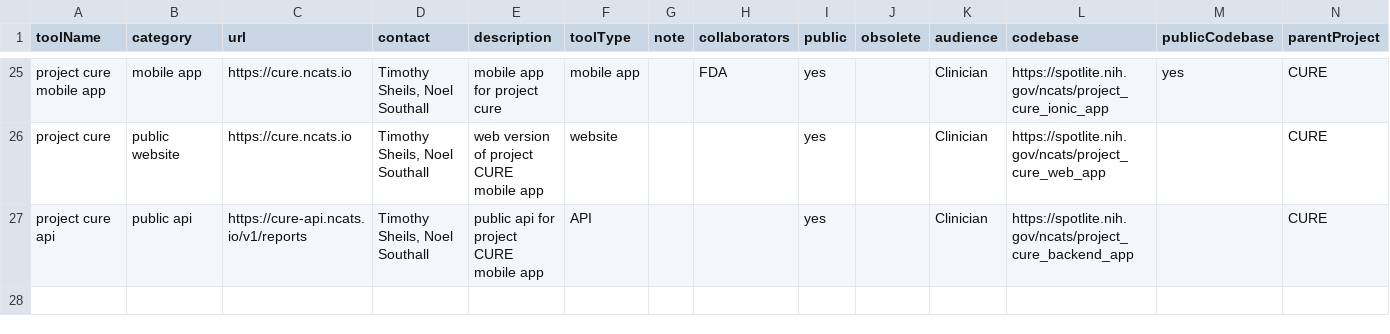
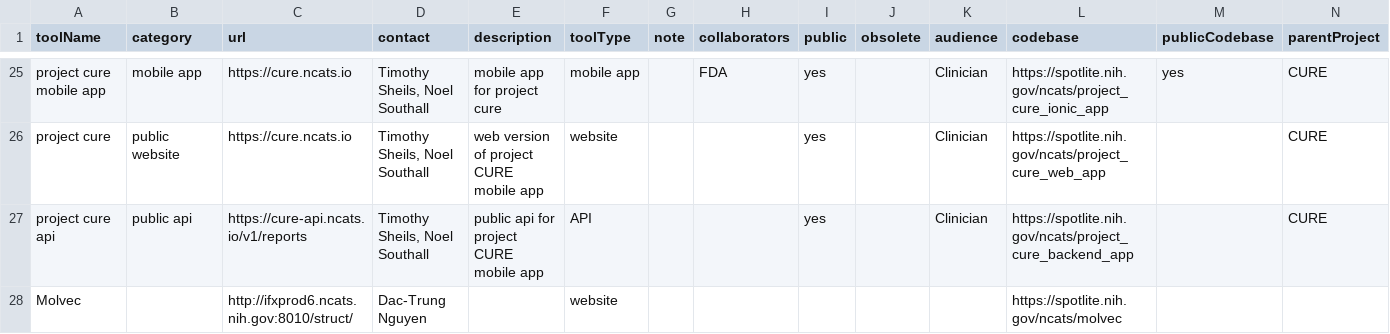
Before and after one commit to tsheils/informatics_toolbox_mirror, a CSV file: src/assets/tool-list-public.csv, drawn as a sheet; only a part is shown, gaps mark what is left out; rows hold the shown columns only; the diff names each change by its address in the sheet, - before the commit and + after, or states it on an @@ line.

Commit message:
added empty molvec component

```diff
--- a/src/assets/tool-list-public.csv
+++ b/src/assets/tool-list-public.csv
+row 28: Molvec |  | http://ifxprod6.ncats.nih.gov:8010/struct/ | Dac-Trung Nguyen |  | website |  |  |  |  |  | https://spotlite.nih.gov/ncats/molvec
```
Also changed, not shown: src/assets/tool-list-private.csv, 6 other files.
